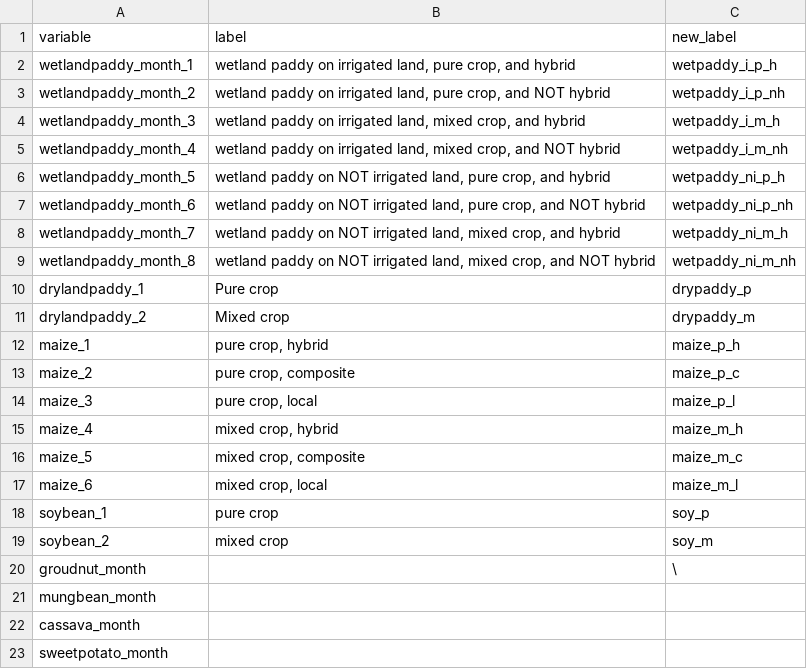
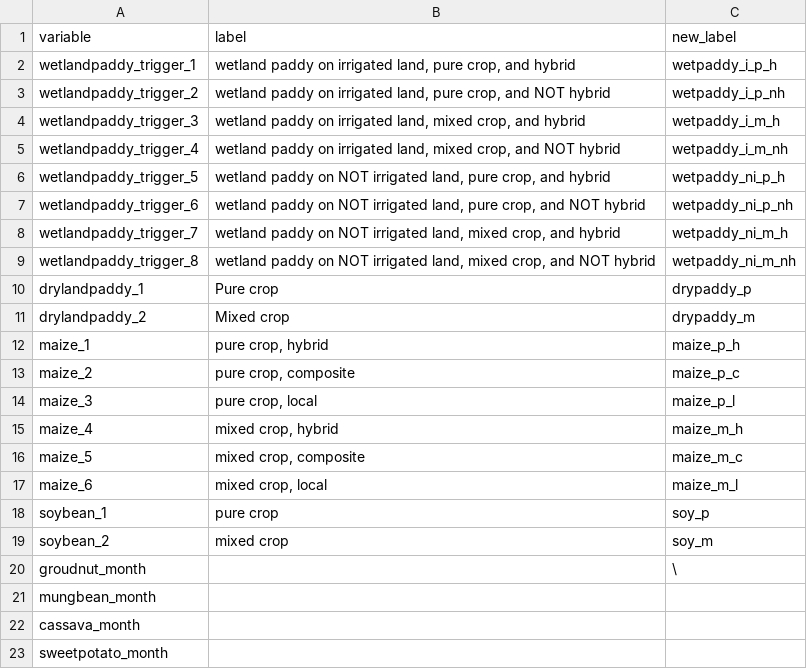
Before and after one commit to michaelrahija/cropIndo, a CSV file: config/define_factors.csv, drawn as a sheet.

Commit message:
converted and labeled wetland paddy

```diff
--- a/config/define_factors.csv
+++ b/config/define_factors.csv
@@ -1,10 +1,10 @@
 variable,label,new_label
-wetlandpaddy_month_1,"wetland paddy on irrigated land, pure crop, and hybrid  ",wetpaddy_i_p_h
-wetlandpaddy_month_2,"wetland paddy on irrigated land, pure crop, and NOT hybrid  ",wetpaddy_i_p_nh
-wetlandpaddy_month_3,"wetland paddy on irrigated land, mixed crop, and hybrid  ",wetpaddy_i_m_h
-wetlandpaddy_month_4,"wetland paddy on irrigated land, mixed crop, and NOT hybrid  ",wetpaddy_i_m_nh
-wetlandpaddy_month_5,"wetland paddy on NOT irrigated land, pure crop, and hybrid  ",wetpaddy_ni_p_h
-wetlandpaddy_month_6,"wetland paddy on NOT irrigated land, pure crop, and NOT hybrid  ",wetpaddy_ni_p_nh
-wetlandpaddy_month_7,"wetland paddy on NOT irrigated land, mixed crop, and hybrid  ",wetpaddy_ni_m_h
-wetlandpaddy_month_8,"wetland paddy on NOT irrigated land, mixed crop, and NOT hybrid  ",wetpaddy_ni_m_nh
+wetlandpaddy_trigger_1,"wetland paddy on irrigated land, pure crop, and hybrid  ",wetpaddy_i_p_h
+wetlandpaddy_trigger_2,"wetland paddy on irrigated land, pure crop, and NOT hybrid  ",wetpaddy_i_p_nh
+wetlandpaddy_trigger_3,"wetland paddy on irrigated land, mixed crop, and hybrid  ",wetpaddy_i_m_h
+wetlandpaddy_trigger_4,"wetland paddy on irrigated land, mixed crop, and NOT hybrid  ",wetpaddy_i_m_nh
+wetlandpaddy_trigger_5,"wetland paddy on NOT irrigated land, pure crop, and hybrid  ",wetpaddy_ni_p_h
+wetlandpaddy_trigger_6,"wetland paddy on NOT irrigated land, pure crop, and NOT hybrid  ",wetpaddy_ni_p_nh
+wetlandpaddy_trigger_7,"wetland paddy on NOT irrigated land, mixed crop, and hybrid  ",wetpaddy_ni_m_h
+wetlandpaddy_trigger_8,"wetland paddy on NOT irrigated land, mixed crop, and NOT hybrid  ",wetpaddy_ni_m_nh
 drylandpaddy_1,Pure crop  ,drypaddy_p
```
Also changed, not shown: 2 other files.
